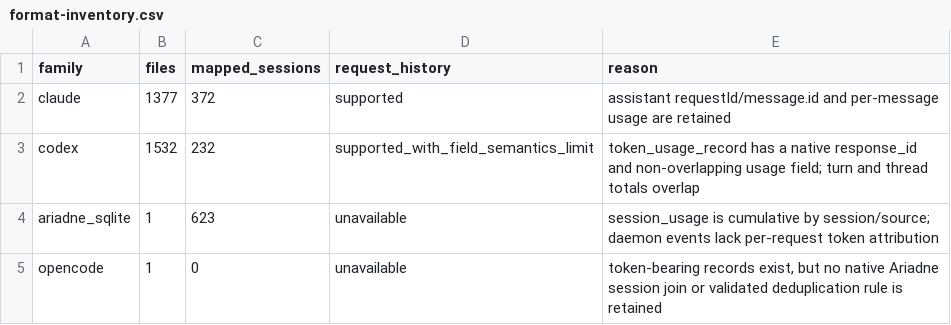
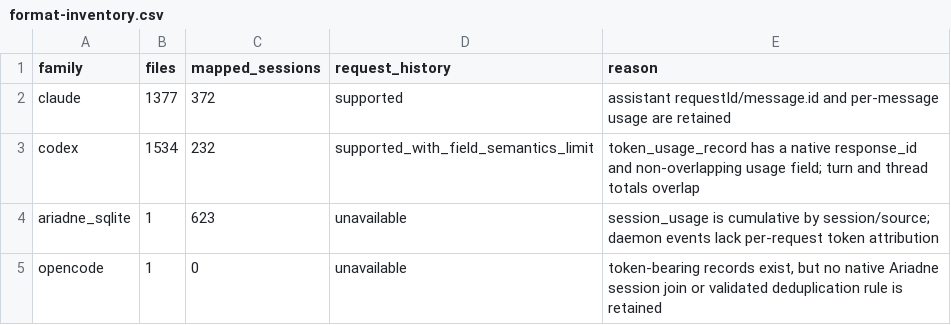
Before and after one commit to manuel-alvarez-alvarez/ariadne, a CSV file: bench/token-usage/format-inventory.csv, drawn as a sheet.

```diff
--- a/bench/token-usage/format-inventory.csv
+++ b/bench/token-usage/format-inventory.csv
@@ -2,3 +2,3 @@ family,files,mapped_sessions,request_history,reason
 claude,1377,372,supported,assistant requestId/message.id and per-message usage are retained
-codex,1532,232,supported_with_field_semantics_limit,token_usage_record has a native response_id and non-overlapping usage field; turn and thread totals overlap
+codex,1534,232,supported_with_field_semantics_limit,token_usage_record has a native response_id and non-overlapping usage field; turn and thread totals overlap
 ariadne_sqlite,1,623,unavailable,session_usage is cumulative by session/source; daemon events lack per-request token attribution
```
Also changed, not shown: bench/token-usage/cohort-comparison.csv, bench/token-usage/request-reconciliation.csv, 7 other files.
